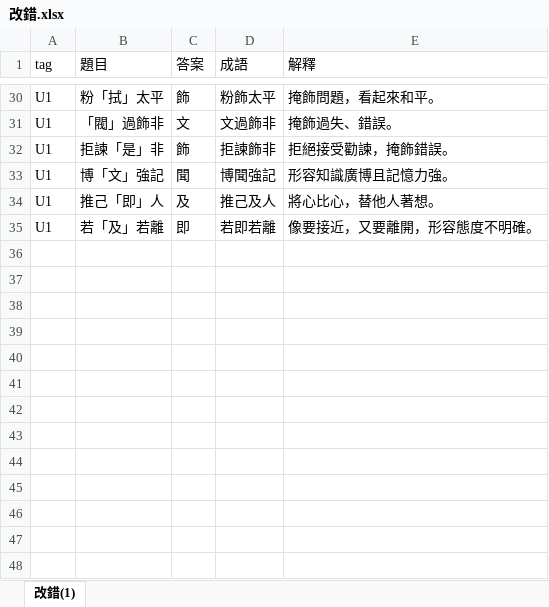
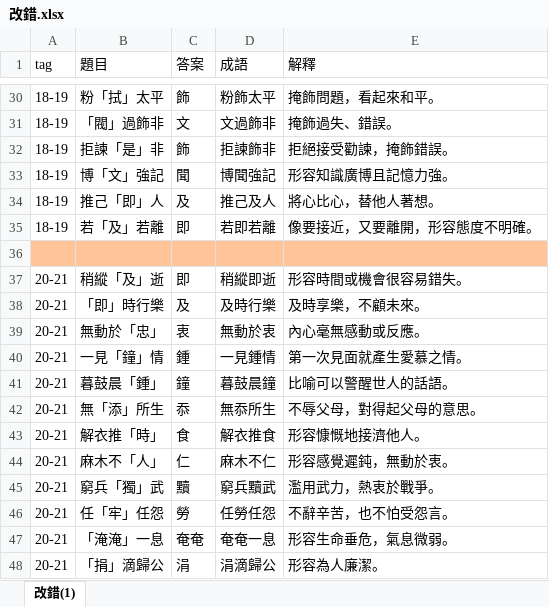
Before and after one commit to bwm0822/english-study, an Excel workbook: docs/改錯.xlsx, sheet 改錯(1), drawn as a sheet; only a part is shown, gaps mark what is left out; values as stored, in another font and other column widths than the file's, no borders; the diff covers the shown part only; the diff names each change by its address in the sheet, - before the commit and + after, or states it on an @@ line.

```diff
--- a/docs/改錯.xlsx (sheet 改錯(1))
+++ b/docs/改錯.xlsx (sheet 改錯(1))
-A30:A35 (tag): U1
+A30:A35 (tag): 18-19
+row 36: (empty)
+row 37: 20-21 | 稍縱「及」逝 | 即 | 稍縱即逝 | 形容時間或機會很容易錯失。
+row 38: 20-21 | 「即」時行樂 | 及 | 及時行樂 | 及時享樂，不顧未來。
+row 39: 20-21 | 無動於「忠」 | 衷 | 無動於衷 | 內心毫無感動或反應。
+row 40: 20-21 | 一見「鐘」情 | 鍾 | 一見鍾情 | 第一次見面就產生愛慕之情。
+row 41: 20-21 | 暮鼓晨「鍾」 | 鐘 | 暮鼓晨鐘 | 比喻可以警醒世人的話語。
+row 42: 20-21 | 無「添」所生 | 忝 | 無忝所生 | 不辱父母，對得起父母的意思。
+row 43: 20-21 | 解衣推「時」 | 食 | 解衣推食 | 形容慷慨地接濟他人。
+row 44: 20-21 | 麻木不「人」 | 仁 | 麻木不仁 | 形容感覺遲鈍，無動於衷。
+row 45: 20-21 | 窮兵「獨」武 | 黷 | 窮兵黷武 | 濫用武力，熱衷於戰爭。
+row 46: 20-21 | 任「牢」任怨 | 勞 | 任勞任怨 | 不辭辛苦，也不怕受怨言。
+row 47: 20-21 | 「淹淹」一息 | 奄奄 | 奄奄一息 | 形容生命垂危，氣息微弱。
+row 48: 20-21 | 「捐」滴歸公 | 涓 | 涓滴歸公 | 形容為人廉潔。
```
Also changed, not shown: 157 added rows and 27 edited cells elsewhere in this sheet, 2 other files.
